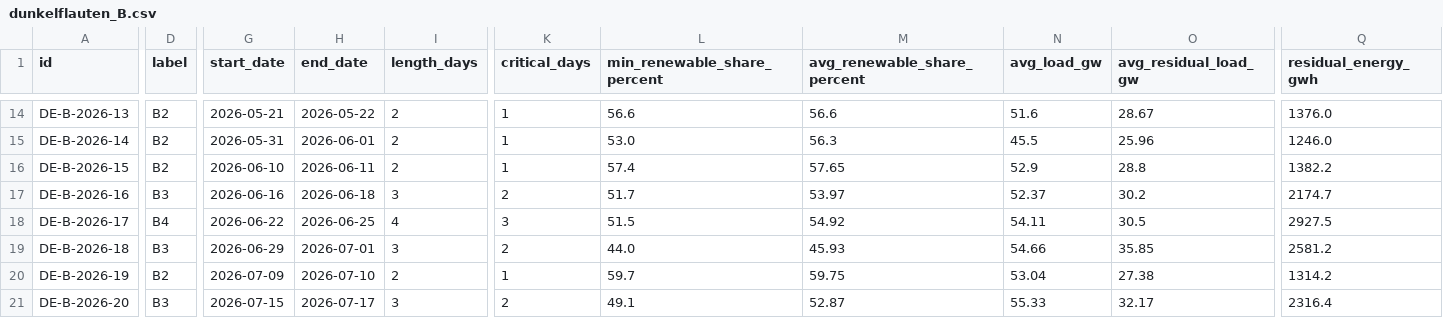
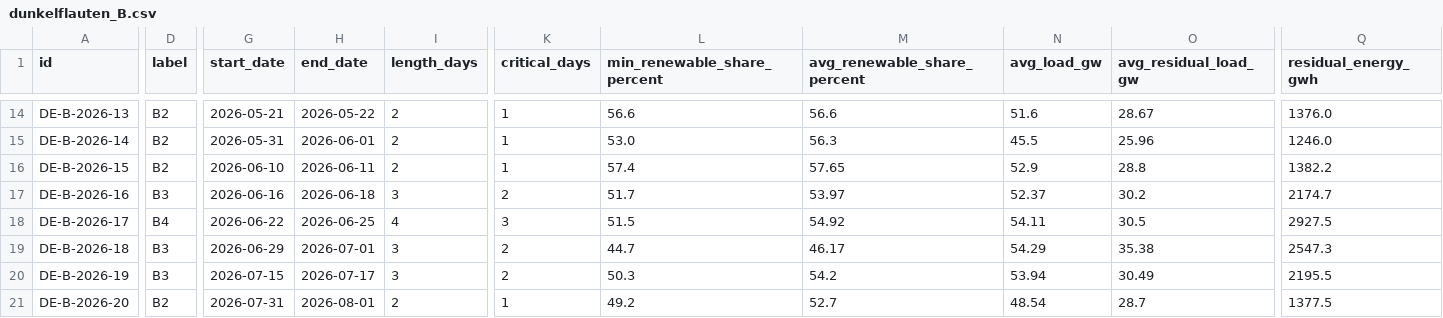
Before and after one commit to klacol/Dunkelflauten, a CSV file: data/de/2026/dunkelflauten_B.csv, drawn as a sheet; only a part is shown, gaps mark what is left out; the diff covers the shown part only; the diff names each change by its address in the sheet, - before the commit and + after, or states it on an @@ line.

```diff
--- a/data/de/2026/dunkelflauten_B.csv
+++ b/data/de/2026/dunkelflauten_B.csv
-L19 (min_renewable_share_percent): 44.0
+L19 (min_renewable_share_percent): 44.7
-M19 (avg_renewable_share_percent): 45.93
+M19 (avg_renewable_share_percent): 46.17
-N19 (avg_load_gw): 54.66
+N19 (avg_load_gw): 54.29
-O19 (avg_residual_load_gw): 35.85
+O19 (avg_residual_load_gw): 35.38
-Q19 (residual_energy_gwh): 2581.2
+Q19 (residual_energy_gwh): 2547.3
-D20 (label): B2
+D20 (label): B3
-G20 (start_date): 2026-07-09
+G20 (start_date): 2026-07-15
-H20 (end_date): 2026-07-10
+H20 (end_date): 2026-07-17
-I20 (length_days): 2
+I20 (length_days): 3
-K20 (critical_days): 1
+K20 (critical_days): 2
-L20 (min_renewable_share_percent): 59.7
+L20 (min_renewable_share_percent): 50.3
-M20 (avg_renewable_share_percent): 59.75
+M20 (avg_renewable_share_percent): 54.2
-N20 (avg_load_gw): 53.04
+N20 (avg_load_gw): 53.94
-O20 (avg_residual_load_gw): 27.38
+O20 (avg_residual_load_gw): 30.49
-Q20 (residual_energy_gwh): 1314.2
+Q20 (residual_energy_gwh): 2195.5
-D21 (label): B3
+D21 (label): B2
-G21 (start_date): 2026-07-15
+G21 (start_date): 2026-07-31
-H21 (end_date): 2026-07-17
+H21 (end_date): 2026-08-01
-I21 (length_days): 3
+I21 (length_days): 2
-K21 (critical_days): 2
+K21 (critical_days): 1
-L21 (min_renewable_share_percent): 49.1
+L21 (min_renewable_share_percent): 49.2
-M21 (avg_renewable_share_percent): 52.87
+M21 (avg_renewable_share_percent): 52.7
-N21 (avg_load_gw): 55.33
+N21 (avg_load_gw): 48.54
-O21 (avg_residual_load_gw): 32.17
+O21 (avg_residual_load_gw): 28.7
-Q21 (residual_energy_gwh): 2316.4
+Q21 (residual_energy_gwh): 1377.5
```
Also changed, not shown: 1 added row and 73 edited cells elsewhere in this file, data/de/2026/dunkelflauten_A.csv, 5 other files.
